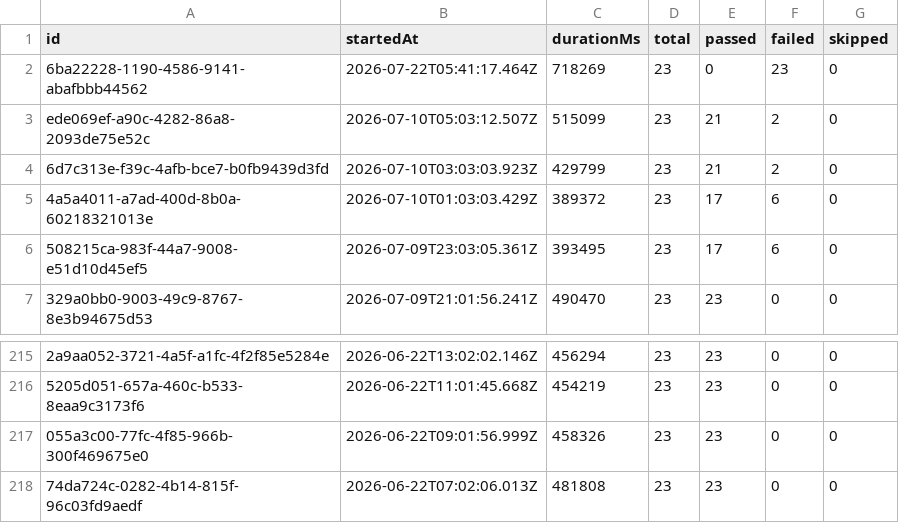
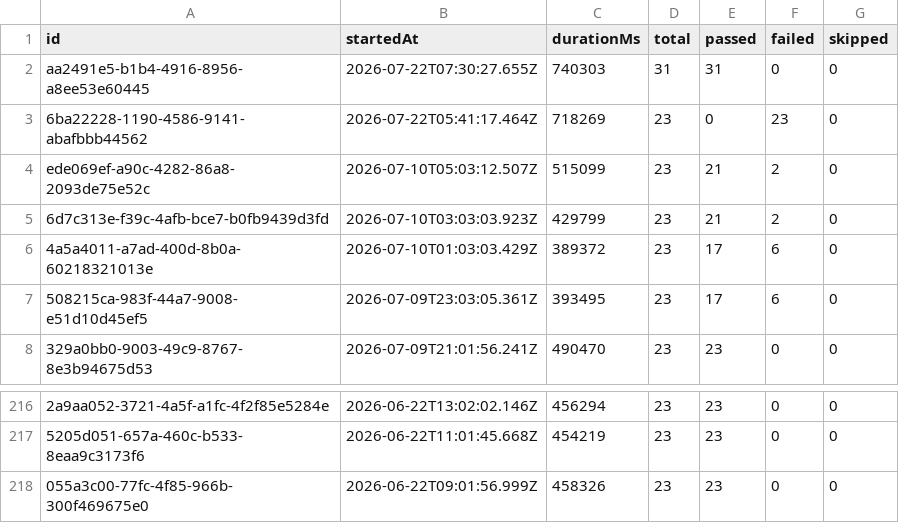
Before and after one commit to Shunyalabsai/widgets-automation, a CSV file: docs/exports/all-runs-summary.csv, drawn as a sheet; only a part is shown, gaps mark what is left out; removed rows and columns are numbered as before the commit, all else as after; the diff names each change by its address in the sheet, - before the commit and + after, or states it on an @@ line.

```diff
--- a/docs/exports/all-runs-summary.csv
+++ b/docs/exports/all-runs-summary.csv
+row 2: aa2491e5-b1b4-4916-8956-a8ee53e60445 | 2026-07-22T07:30:27.655Z | 740303 | 31 | 31 | 0 | 0
-row 218: 74da724c-0282-4b14-815f-96c03fd9aedf | 2026-06-22T07:02:06.013Z | 481808 | 23 | 23 | 0 | 0
```
Also changed, not shown: docs/exports/current-run.csv, 3 other files.
